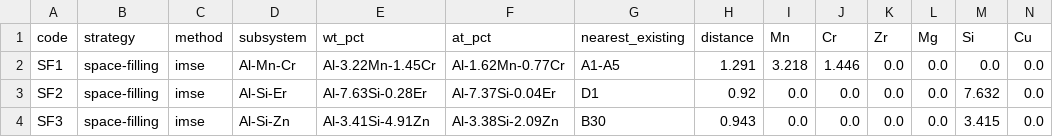
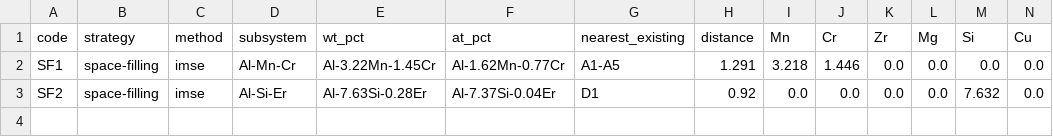
Before and after one commit to vertical-cloud-lab/digital-alloy-lab, a CSV file: bofn-seeding/results/space_filling_imse.csv, drawn as a sheet; only a part is shown; rows hold the shown columns only; the diff names each change by its address in the sheet, - before the commit and + after, or states it on an @@ line.

```diff
--- a/bofn-seeding/results/space_filling_imse.csv
+++ b/bofn-seeding/results/space_filling_imse.csv
-row 4: SF3 | space-filling | imse | Al-Si-Zn | Al-3.41Si-4.91Zn | Al-3.38Si-2.09Zn | B30 | 0.943 | 0.0 | 0.0 | 0.0 | 0.0 | 3.415 | 0.0
```
Also changed, not shown: bofn-seeding/results/space_filling_compare.csv, bofn-seeding/results/space_filling_maximin.csv, 8 other files.
